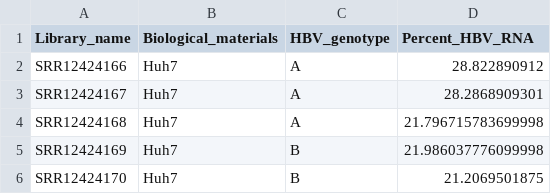
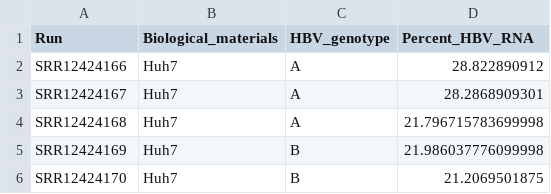
Before and after one commit to lcscs12345/HBV_splicing_paper_2025, a CSV file: results/data/Percent_HBV_RNA.csv, drawn as a sheet; only a part is shown.

```diff
--- a/results/data/Percent_HBV_RNA.csv
+++ b/results/data/Percent_HBV_RNA.csv
@@ -1,2 +1,2 @@
-Library_name,Biological_materials,HBV_genotype,Percent_HBV_RNA
+Run,Biological_materials,HBV_genotype,Percent_HBV_RNA
 SRR12424166,Huh7,A,28.822890912
```
Also changed, not shown: results/data/coSI.csv, 8 other files.
